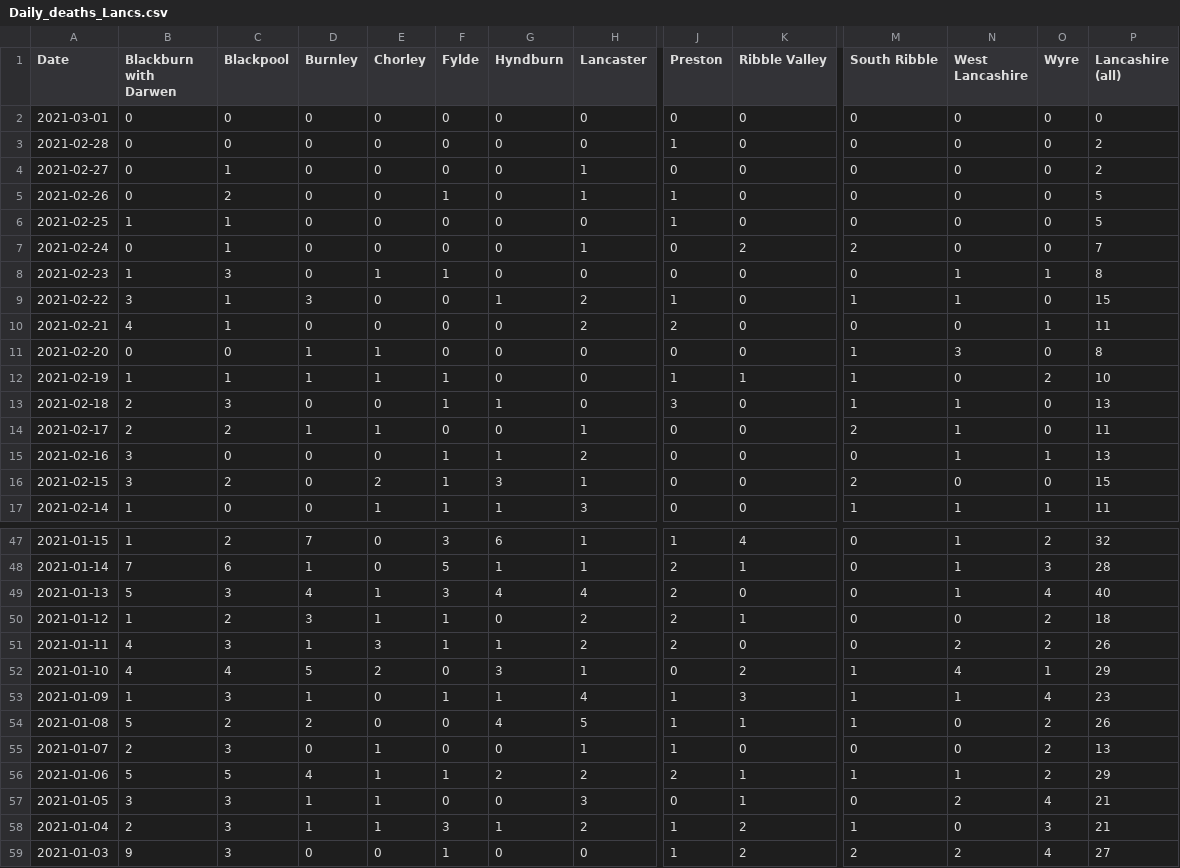
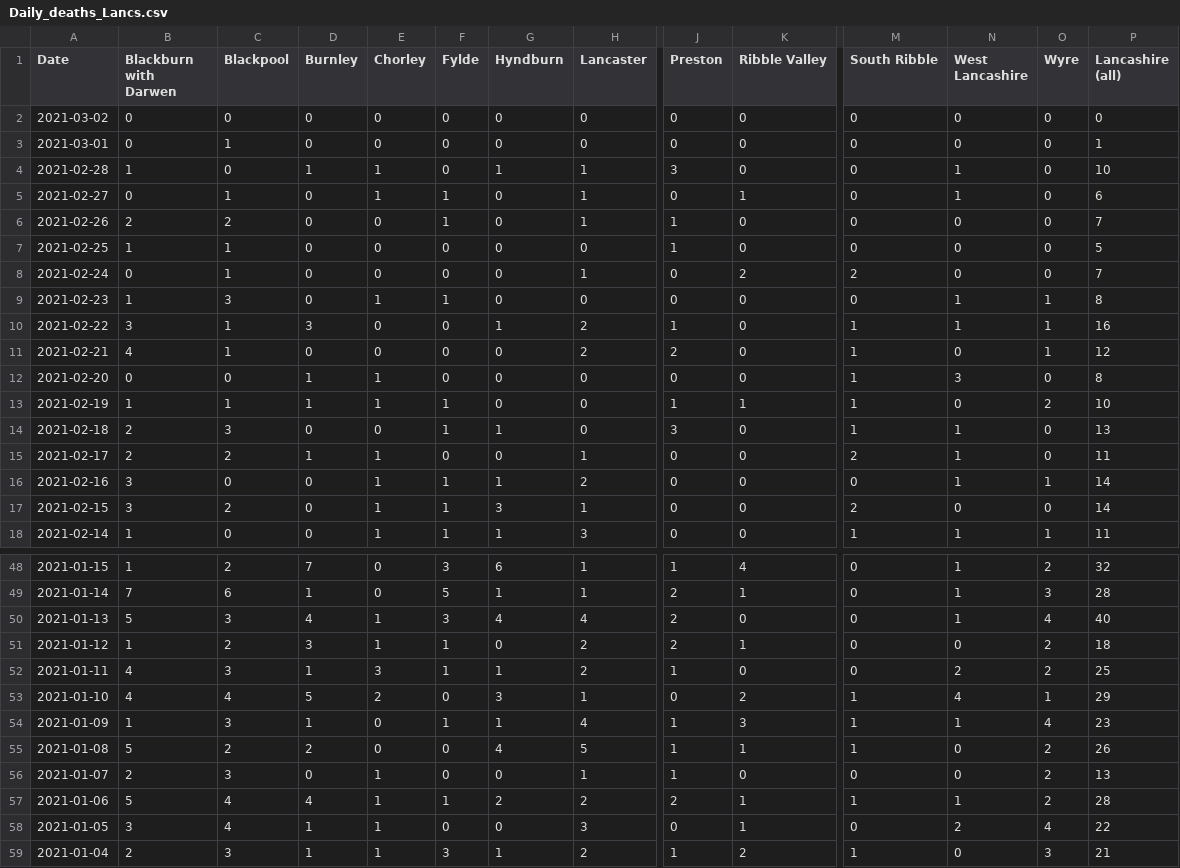
Before and after one commit to paumber/covid-data, a CSV file: Daily_deaths_Lancs.csv, drawn as a sheet; only a part is shown, gaps mark what is left out; the shorter side is filled out with more unchanged rows; addresses are those after the commit; rows hold the shown columns only; the diff covers the shown part only; the diff names each change by its address in the sheet, - before the commit and + after, or states it on an @@ line.

Commit message:
Update Daily_deaths_Lancs.csv

```diff
--- a/Daily_deaths_Lancs.csv
+++ b/Daily_deaths_Lancs.csv
+row 2: 2021-03-02 | 0 | 0 | 0 | 0 | 0 | 0 | 0 | 0 | 0 | 0 | 0 | 0 | 0
-C3 (Blackpool): 0
+C3 (Blackpool): 1
-P3 (Lancashire (all)): 0
+P3 (Lancashire (all)): 1
-B4 (Blackburn with Darwen): 0
+B4 (Blackburn with Darwen): 1
-D4 (Burnley): 0
+D4 (Burnley): 1
-E4:E5 (Chorley): 0
+E4:E5 (Chorley): 1
-G4 (Hyndburn): 0
+G4 (Hyndburn): 1
-H4 (Lancaster): 0
+H4 (Lancaster): 1
-J4 (Preston): 1
+J4 (Preston): 3
-N4:N5 (West Lancashire): 0
+N4:N5 (West Lancashire): 1
-P4 (Lancashire (all)): 2
+P4 (Lancashire (all)): 10
-F5 (Fylde): 0
+F5 (Fylde): 1
-K5 (Ribble Valley): 0
+K5 (Ribble Valley): 1
-P5 (Lancashire (all)): 2
+P5 (Lancashire (all)): 6
-B6 (Blackburn with Darwen): 0
+B6 (Blackburn with Darwen): 2
-P6 (Lancashire (all)): 5
+P6 (Lancashire (all)): 7
-O10 (Wyre): 0
+O10 (Wyre): 1
-P10 (Lancashire (all)): 15
+P10 (Lancashire (all)): 16
-M11 (South Ribble): 0
+M11 (South Ribble): 1
-P11 (Lancashire (all)): 11
+P11 (Lancashire (all)): 12
-E16 (Chorley): 0
+E16 (Chorley): 1
-P16 (Lancashire (all)): 13
+P16 (Lancashire (all)): 14
-E17 (Chorley): 2
+E17 (Chorley): 1
-P17 (Lancashire (all)): 15
+P17 (Lancashire (all)): 14
-J52 (Preston): 2
+J52 (Preston): 1
-P52 (Lancashire (all)): 26
+P52 (Lancashire (all)): 25
-C57 (Blackpool): 5
+C57 (Blackpool): 4
-P57 (Lancashire (all)): 29
+P57 (Lancashire (all)): 28
-C58 (Blackpool): 3
+C58 (Blackpool): 4
-P58 (Lancashire (all)): 21
+P58 (Lancashire (all)): 22
```
Also changed, not shown: 8 edited cells elsewhere in this file.
